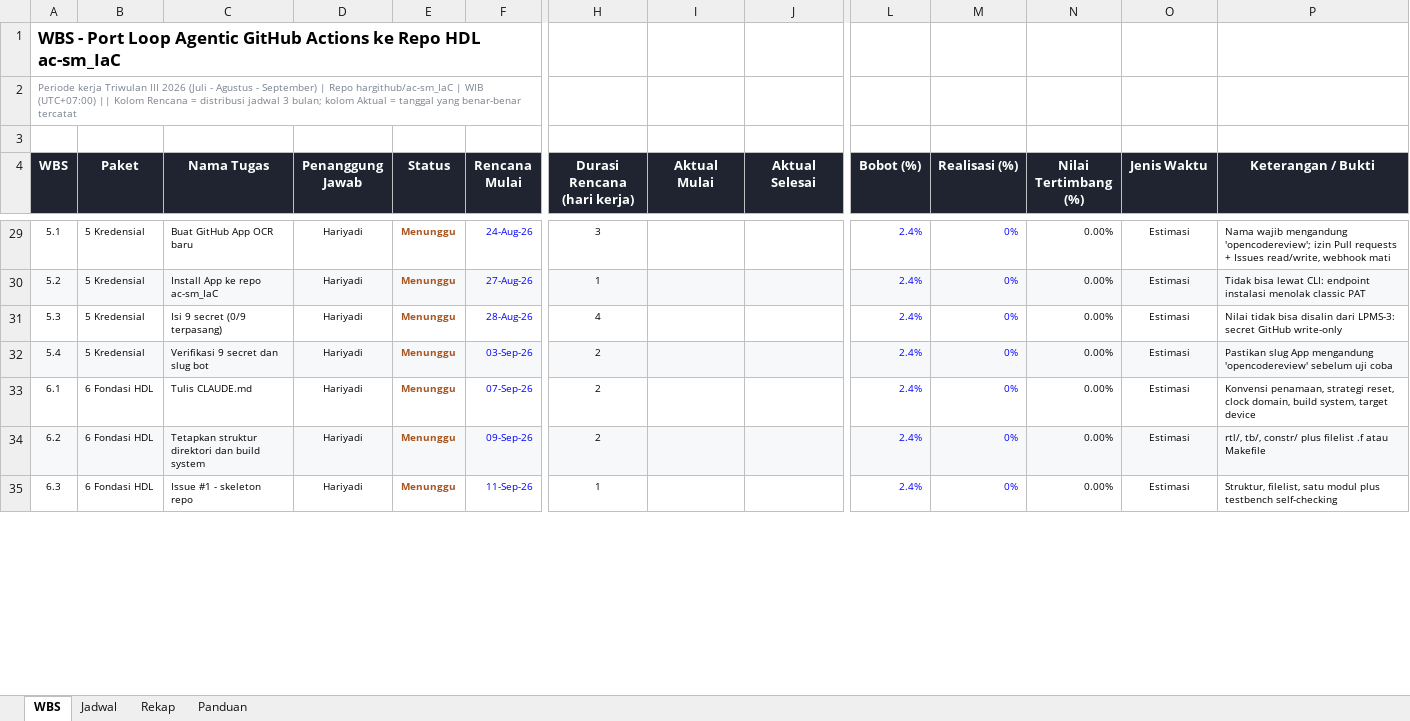
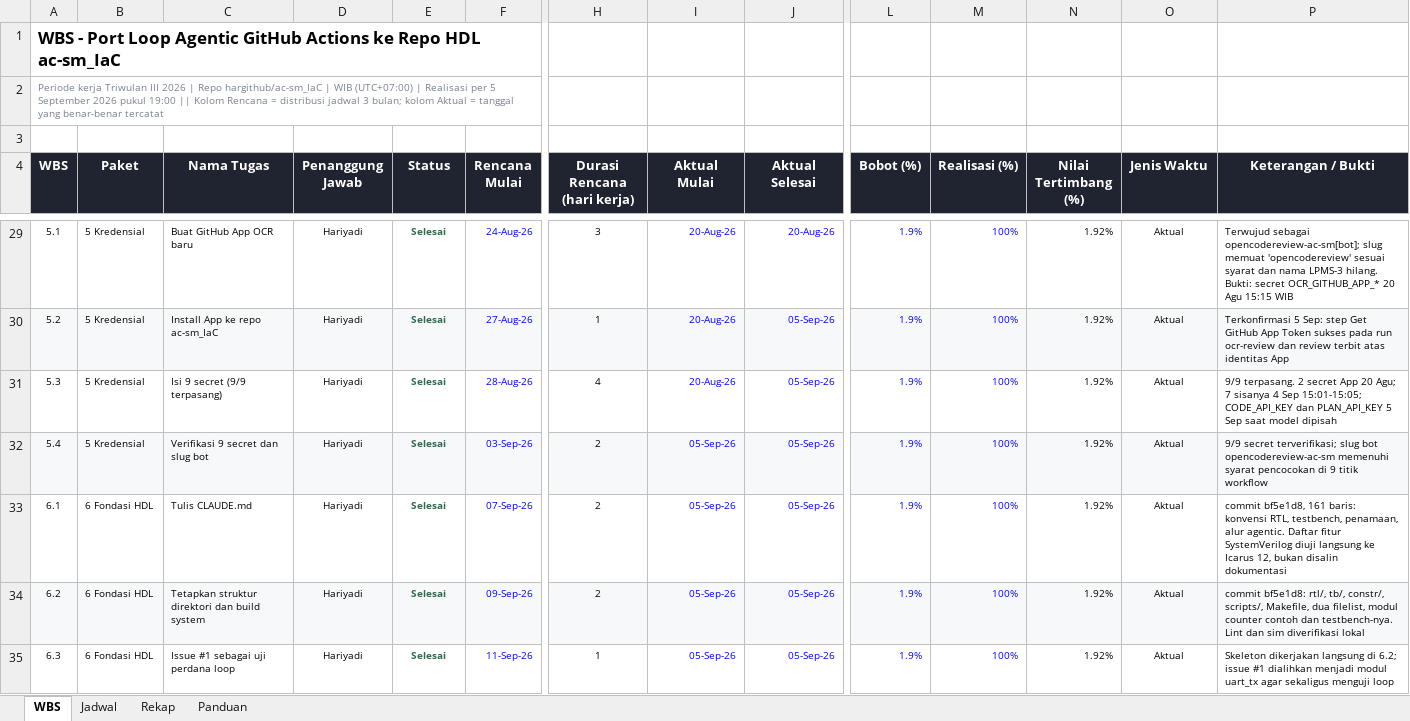
Before and after one commit to hargithub/ac-sm_IaC, an Excel workbook: docs/WBS-ac-sm_IaC-Q3-2026.xlsx, sheet WBS, drawn as a sheet; only a part is shown, gaps mark what is left out; values as stored, in another font and other column widths than the file's, no borders; charts and pictures not drawn; the diff covers the shown part only; the diff names each change by its address in the sheet, - before the commit and + after, or states it on an @@ line.

```diff
--- a/docs/WBS-ac-sm_IaC-Q3-2026.xlsx (sheet WBS)
+++ b/docs/WBS-ac-sm_IaC-Q3-2026.xlsx (sheet WBS)
-A2 (WBS): …III 2026 (Juli - Agustus - September) | Repo hargithub/ac-sm_IaC | WIB (UTC+07:00) || Kolom…
+A2 (WBS): …III 2026 | Repo hargithub/ac-sm_IaC | WIB (UTC+07:00) | Realisasi per 5 September 2026 pukul 19:00 || Kolom…
-E29:E35 (Status): Menunggu
+E29:E35 (Status): Selesai
-E29:E35 text colour: #A8541F
+E29:E35 text colour: #2F6B4F
-I29:I31 (Aktual Mulai): (empty)
+I29:I31 (Aktual Mulai): 20-Aug-26
-J29 (Aktual Selesai): (empty)
+J29 (Aktual Selesai): 20-Aug-26
-L29:L35 (Bobot (%)): 2.4%
+L29:L35 (Bobot (%)): 1.9%
-M29:M35 (Realisasi (%)): 0%
+M29:M35 (Realisasi (%)): 100%
-N29:N35 (Nilai Tertimbang (%)): 0.00%
+N29:N35 (Nilai Tertimbang (%)): 1.92%
-O29:O35 (Jenis Waktu): Estimasi
+O29:O35 (Jenis Waktu): Aktual
-P29 (Keterangan / Bukti): Nama wajib mengandung 'opencodereview'; izin Pull requests + Issues read/write, webhook mati
+P29 (Keterangan / Bukti): Terwujud sebagai opencodereview-ac-sm[bot]; slug memuat 'opencodereview' sesuai syarat dan nama LPMS-3 hilang. Bukti: secret OCR_GITHUB_APP_* 20 Agu 15:15 WIB
-J30:J35 (Aktual Selesai): (empty)
+J30:J35 (Aktual Selesai): 05-Sep-26
-P30 (Keterangan / Bukti): Tidak bisa lewat CLI: endpoint instalasi menolak classic PAT
+P30 (Keterangan / Bukti): Terkonfirmasi 5 Sep: step Get GitHub App Token sukses pada run ocr-review dan review terbit atas identitas App
-C31 (Nama Tugas): Isi 9 secret (0/9 terpasang)
+C31 (Nama Tugas): Isi 9 secret (9/9 terpasang)
-P31 (Keterangan / Bukti): Nilai tidak bisa disalin dari LPMS-3: secret GitHub write-only
+P31 (Keterangan / Bukti): 9/9 terpasang. 2 secret App 20 Agu; 7 sisanya 4 Sep 15:01-15:05; CODE_API_KEY dan PLAN_API_KEY 5 Sep saat model dipisah
-I32:I35 (Aktual Mulai): (empty)
+I32:I35 (Aktual Mulai): 05-Sep-26
-P32 (Keterangan / Bukti): Pastikan slug App mengandung 'opencodereview' sebelum uji coba
+P32 (Keterangan / Bukti): 9/9 secret terverifikasi; slug bot opencodereview-ac-sm memenuhi syarat pencocokan di 9 titik workflow
-P33 (Keterangan / Bukti): Konvensi penamaan, strategi reset, clock domain, build system, target device
+P33 (Keterangan / Bukti): commit bf5e1d8, 161 baris: konvensi RTL, testbench, penamaan, alur agentic. Daftar fitur SystemVerilog diuji langsung ke Icarus 12, bukan disalin dokumentasi
-P34 (Keterangan / Bukti): rtl/, tb/, constr/ plus filelist .f atau Makefile
+P34 (Keterangan / Bukti): commit bf5e1d8: rtl/, tb/, constr/, scripts/, Makefile, dua filelist, modul counter contoh dan testbench-nya. Lint dan sim diverifikasi lokal
-C35 (Nama Tugas): Issue #1 - skeleton repo
+C35 (Nama Tugas): Issue #1 sebagai uji perdana loop
-P35 (Keterangan / Bukti): Struktur, filelist, satu modul plus testbench self-checking
+P35 (Keterangan / Bukti): Skeleton dikerjakan langsung di 6.2; issue #1 dialihkan menjadi modul uart_tx agar sekaligus menguji loop
```
Also changed, not shown: 10 added rows, 105 edited cells and cell formats elsewhere in this sheet, sheet Jadwal, sheet Rekap, sheet Panduan, formulas that keep their value.
